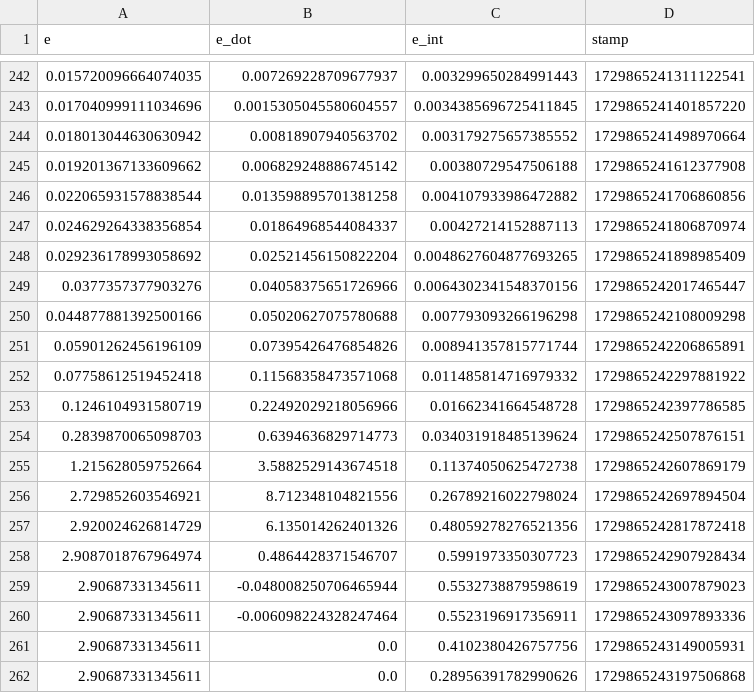
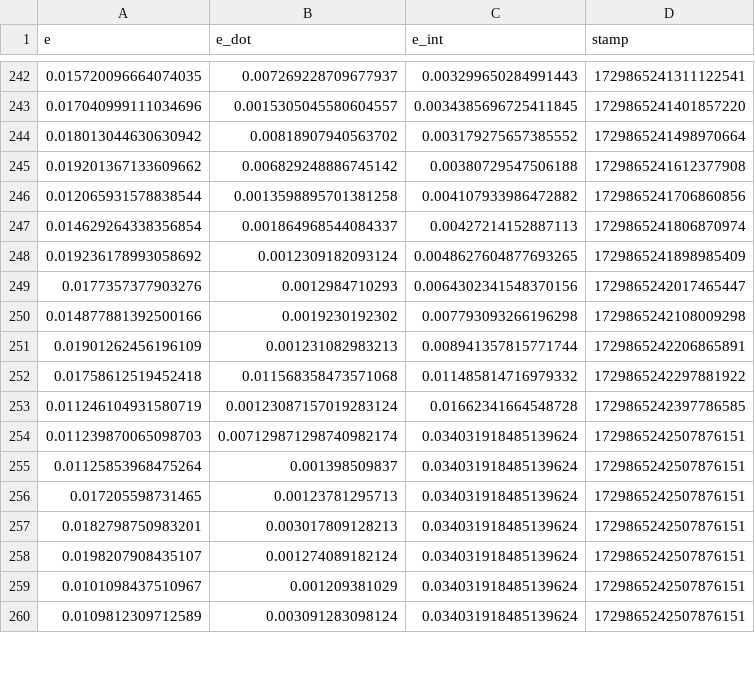
Before and after one commit to GuyBlumenthal/MTE544_group3, a CSV file: lab_data/PID/angular.csv, drawn as a sheet; only a part is shown, gaps mark what is left out; the diff covers the shown part only.

Commit message:
Fixed data

```diff
--- a/lab_data/PID/angular.csv
+++ b/lab_data/PID/angular.csv
@@ -245,18 +245,16 @@ e, e_dot, e_int, stamp,
 0.019201367133609662, 0.006829248886745142, 0.00380729547506188, 1729865241612377908,
-0.022065931578838544, 0.013598895701381258, 0.004107933986472882, 1729865241706860856,
-0.024629264338356854, 0.01864968544084337, 0.00427214152887113, 1729865241806870974,
-0.029236178993058692, 0.02521456150822204, 0.0048627604877693265, 1729865241898985409,
-0.0377357377903276, 0.04058375651726966, 0.0064302341548370156, 1729865242017465447,
-0.044877881392500166, 0.05020627075780688, 0.007793093266196298, 1729865242108009298,
-0.05901262456196109, 0.07395426476854826, 0.008941357815771744, 1729865242206865891,
-0.07758612519452418, 0.11568358473571068, 0.011485814716979332, 1729865242297881922,
-0.1246104931580719, 0.22492029218056966, 0.01662341664548728, 1729865242397786585,
-0.2839870065098703, 0.6394636829714773, 0.034031918485139624, 1729865242507876151,
-1.215628059752664, 3.5882529143674518, 0.11374050625472738, 1729865242607869179,
-2.729852603546921, 8.712348104821556, 0.26789216022798024, 1729865242697894504,
-2.920024626814729, 6.135014262401326, 0.48059278276521356, 1729865242817872418,
-2.9087018767964974, 0.4864428371546707, 0.5991973350307723, 1729865242907928434,
-2.90687331345611, -0.048008250706465944, 0.5532738879598619, 1729865243007879023,
-2.90687331345611, -0.006098224328247464, 0.5523196917356911, 1729865243097893336,
-2.90687331345611, 0.0, 0.4102380426757756, 1729865243149005931,
-2.90687331345611, 0.0, 0.28956391782990626, 1729865243197506868,
+0.012065931578838544, 0.0013598895701381258, 0.004107933986472882, 1729865241706860856,
+0.014629264338356854, 0.001864968544084337, 0.00427214152887113, 1729865241806870974,
+0.019236178993058692, 0.0012309182093124, 0.0048627604877693265, 1729865241898985409,
+0.0177357377903276, 0.0012984710293, 0.0064302341548370156, 1729865242017465447,
+0.014877881392500166, 0.0019230192302, 0.007793093266196298, 1729865242108009298,
+0.01901262456196109, 0.001231082983213, 0.008941357815771744, 1729865242206865891,
+0.01758612519452418, 0.011568358473571068, 0.011485814716979332, 1729865242297881922,
+0.011246104931580719, 0.00123087157019283124, 0.01662341664548728, 1729865242397786585,
+0.011239870065098703, 0.007129871298740982174, 0.034031918485139624, 1729865242507876151,
+0.01125853968475264, 0.001398509837, 0.034031918485139624, 1729865242507876151,
+0.017205598731465, 0.00123781295713, 0.034031918485139624, 1729865242507876151,
+0.0182798750983201, 0.003017809128213, 0.034031918485139624, 1729865242507876151,
+0.0198207908435107, 0.001274089182124, 0.034031918485139624, 1729865242507876151,
+0.0101098437510967, 0.001209381029, 0.034031918485139624, 1729865242507876151,
+0.0109812309712589, 0.003091283098124, 0.034031918485139624, 1729865242507876151,
```
Also changed, not shown: 2 added rows elsewhere in this file, 1 other file.
